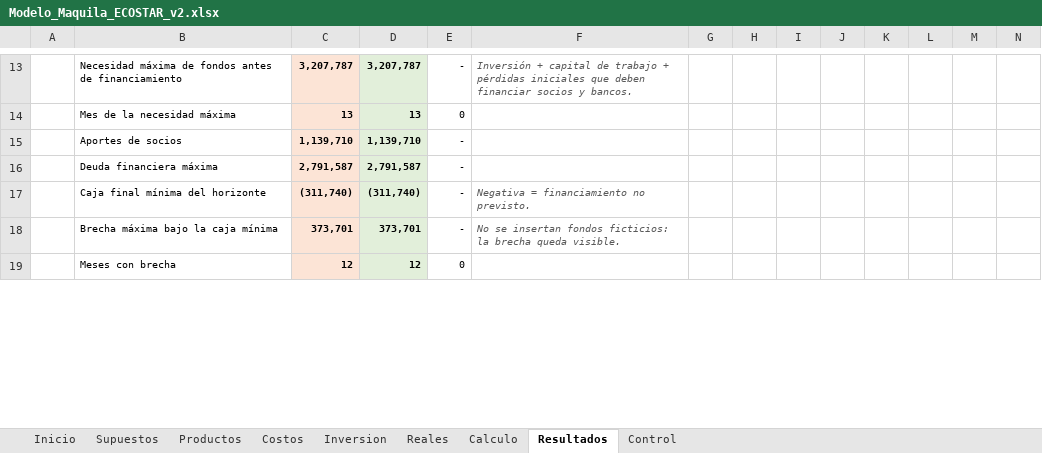
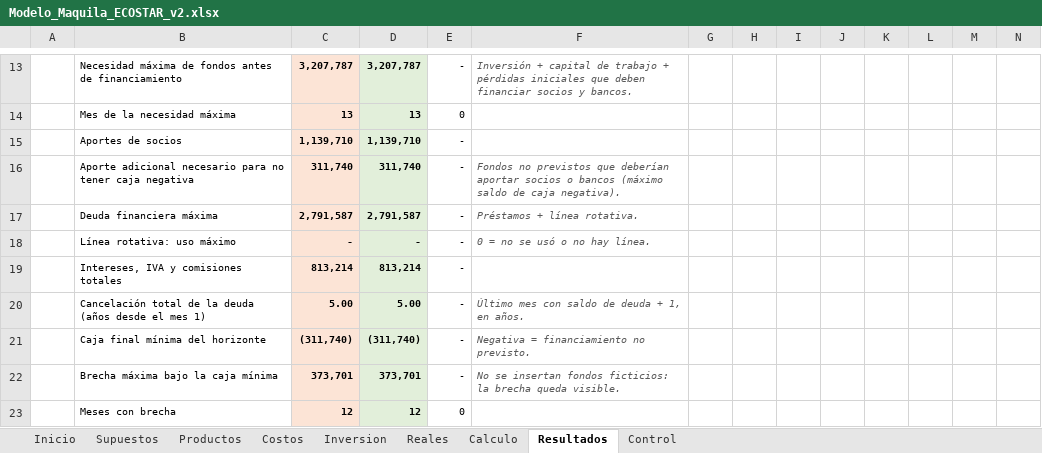
Before and after one commit to derlismorinigo97-maker/Plan-de-Negocios, an Excel workbook: Modelo_Maquila_ECOSTAR_v2.xlsx, sheet Resultados, drawn as a sheet; only a part is shown, gaps mark what is left out; values as stored, in another font and other column widths than the file's, no borders; charts and pictures not drawn; addresses are those after the commit; rows hold the shown columns only; the diff covers the shown part only; the diff names each change by its address in the sheet, - before the commit and + after, or states it on an @@ line.

```diff
--- a/Modelo_Maquila_ECOSTAR_v2.xlsx (sheet Resultados)
+++ b/Modelo_Maquila_ECOSTAR_v2.xlsx (sheet Resultados)
+row 16:  | Aporte adicional necesario para no tener caja negativa | 311,740 | 311,740 | - | Fondos no previstos que deberían aportar socios o bancos (máximo saldo de caja negativa).
-F17: (empty)
+F17: Préstamos + línea rotativa.
+row 18:  | Línea rotativa: uso máximo | - | - | - | 0 = no se usó o no hay línea.
+row 19:  | Intereses, IVA y comisiones totales | 813,214 | 813,214 | -
+row 20:  | Cancelación total de la deuda (años desde el mes 1) | 5.00 | 5.00 | - | Último mes con saldo de deuda + 1, en años.
```
Also changed, not shown: 7 added rows, 3 removed rows and 2 edited cells elsewhere in this sheet, sheet Calculo, sheet Inversion, sheet Reales, formulas that keep their value, charts or pictures, Plantilla_Maquila_Comun.xlsx, 9 other files.
